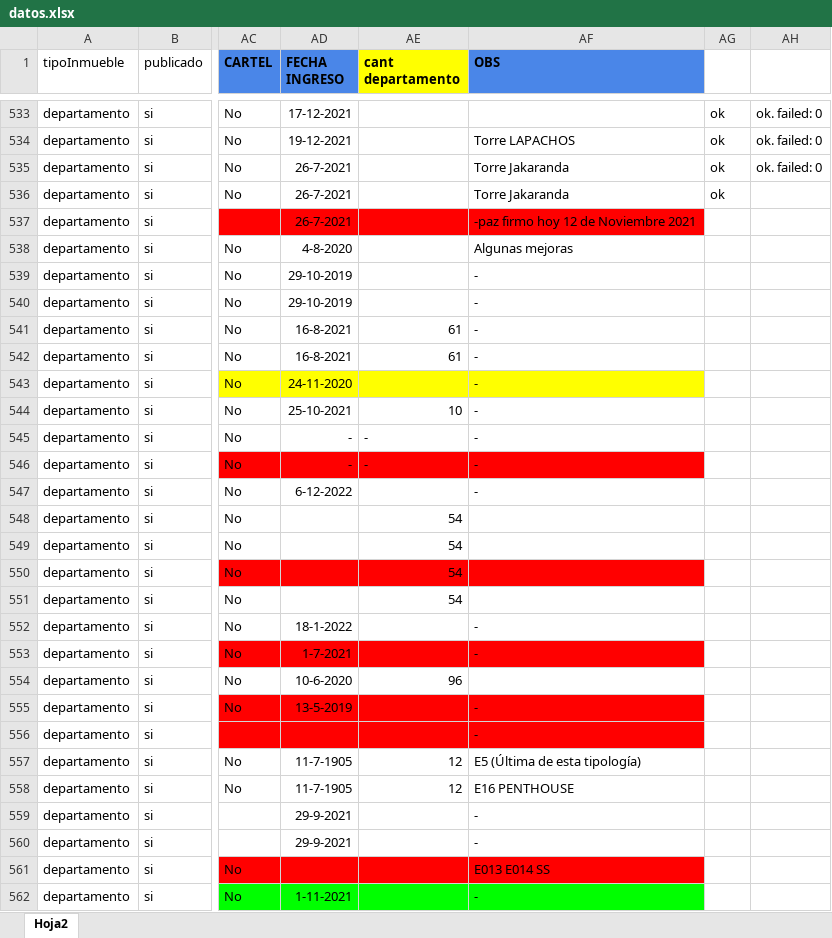
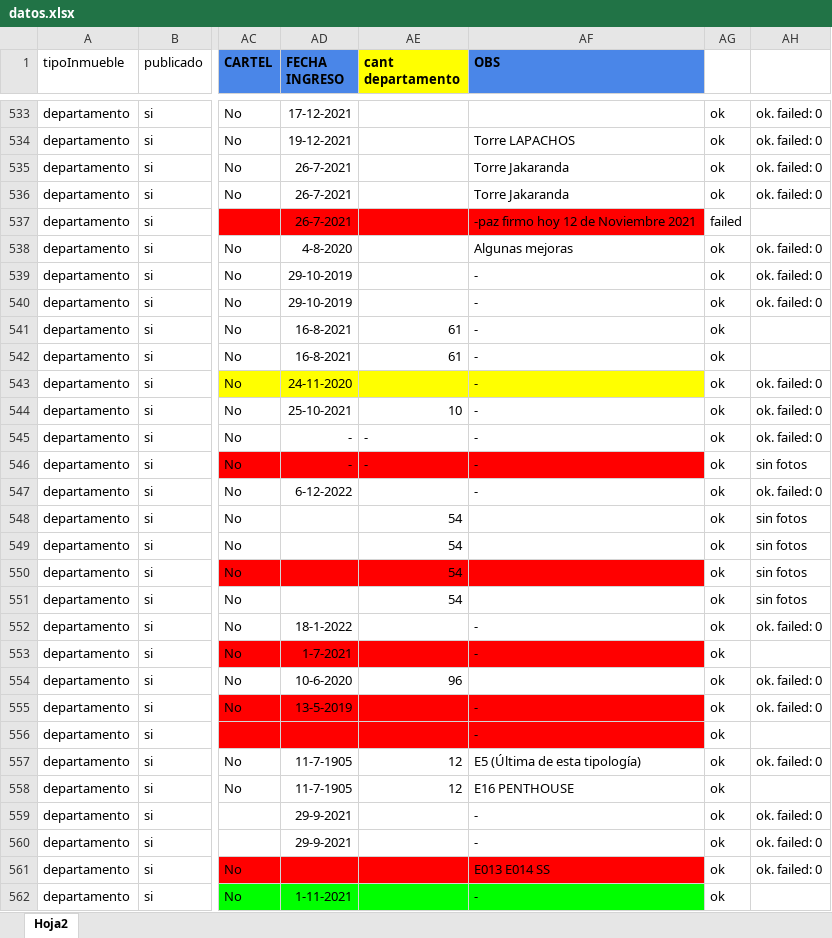
Before and after one commit to joelcenturion/cargar, an Excel workbook: datos.xlsx, sheet Hoja2, drawn as a sheet; only a part is shown, gaps mark what is left out; values as stored, in another font and other column widths than the file's, no borders; the diff covers the shown part only; the diff names each change by its address in the sheet, - before the commit and + after, or states it on an @@ line.

```diff
--- a/datos.xlsx (sheet Hoja2)
+++ b/datos.xlsx (sheet Hoja2)
-AH536: (empty)
+AH536: ok. failed: 0
-AG537: (empty)
+AG537: failed
-AG538:AG562: (empty)
+AG538:AG562: ok
-AH538:AH540: (empty)
+AH538:AH540: ok. failed: 0
-AH543:AH545: (empty)
+AH543:AH545: ok. failed: 0
-AH546: (empty)
+AH546: sin fotos
-AH547: (empty)
+AH547: ok. failed: 0
-AH548:AH551: (empty)
+AH548:AH551: sin fotos
-AH552: (empty)
+AH552: ok. failed: 0
-AH554:AH555: (empty)
+AH554:AH555: ok. failed: 0
-AH557: (empty)
+AH557: ok. failed: 0
-AH559:AH561: (empty)
+AH559:AH561: ok. failed: 0
```
Also changed, not shown: 498 edited cells elsewhere in this sheet, 2 other files.
